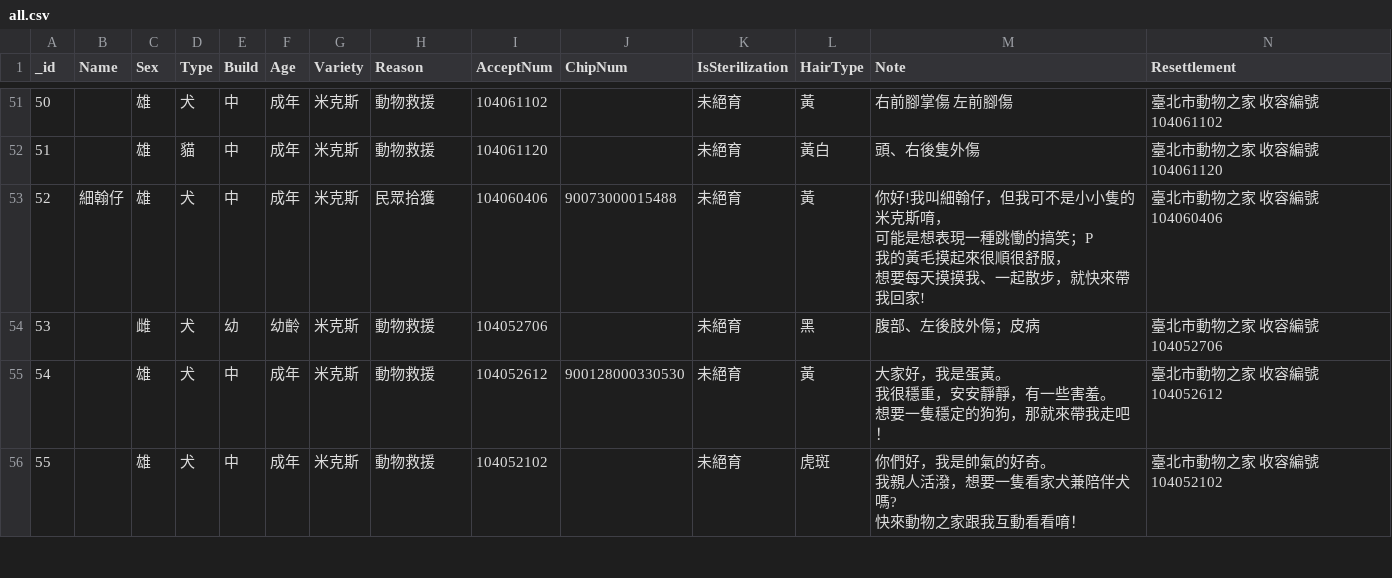
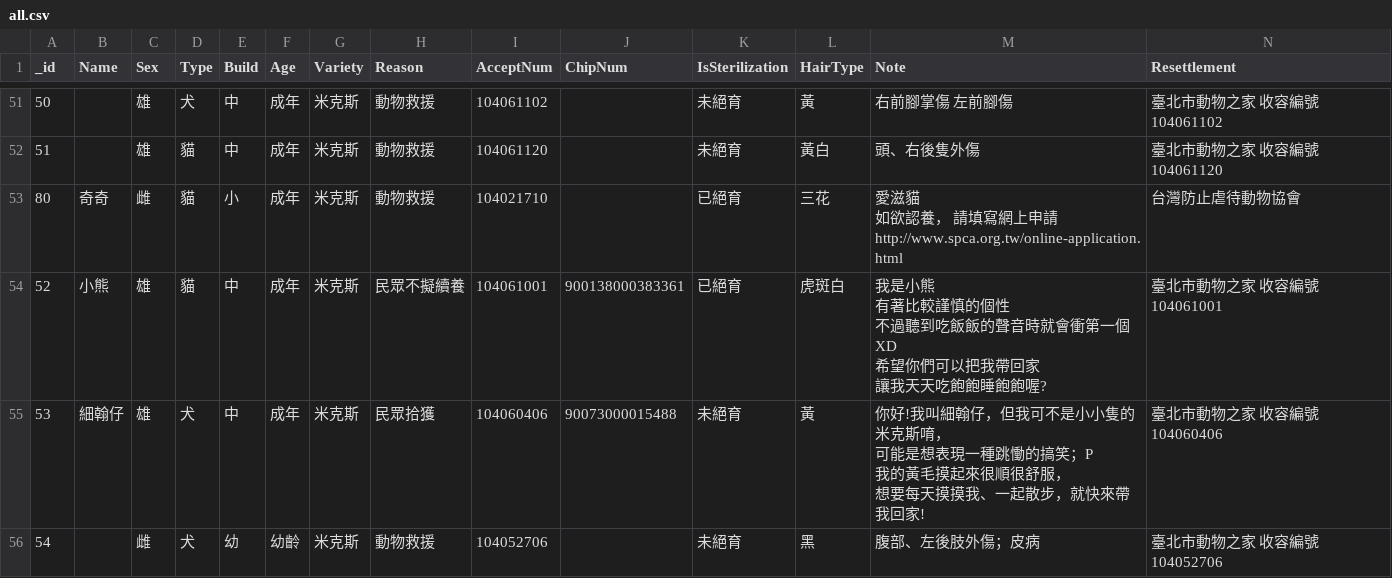
Before and after one commit to g0v/animal.coa, a CSV file: 臺北市/all.csv, drawn as a sheet; only a part is shown, gaps mark what is left out; the shorter side is filled out with more unchanged rows; addresses are those after the commit; rows hold the shown columns only; ↵ is a line break in a cell; the diff covers the shown part only; the diff names each change by its address in the sheet, - before the commit and + after, or states it on an @@ line.

```diff
--- a/臺北市/all.csv
+++ b/臺北市/all.csv
@@ row 80 moved to row 53: 80 @@
+row 54: 52 | 小熊 | 雄 | 貓 | 中 | 成年 | 米克斯 | 民眾不擬續養 | 104061001 | 900138000383361 | 已絕育 | 虎斑白 | 我是小熊 ↵ 有著比較謹慎的個性 ↵ 不過聽到吃飯飯的聲音時就會衝第一個XD ↵ 希望你們可以把我帶回家 ↵ 讓我天天吃飽飽睡飽飽喔? | 臺北市動物之家 收容編號104061001
@@ column A (_id) renumbered between rows 55 and 91 @@
```
Also changed, not shown: 1 removed row, 1 moved row and 2 edited cells elsewhere in this file, 1 other file.
